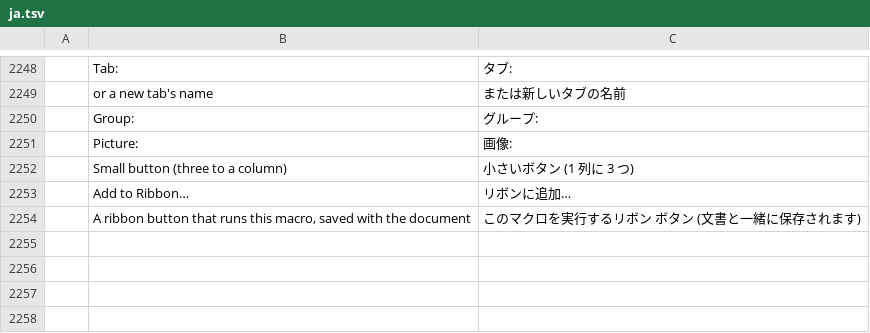
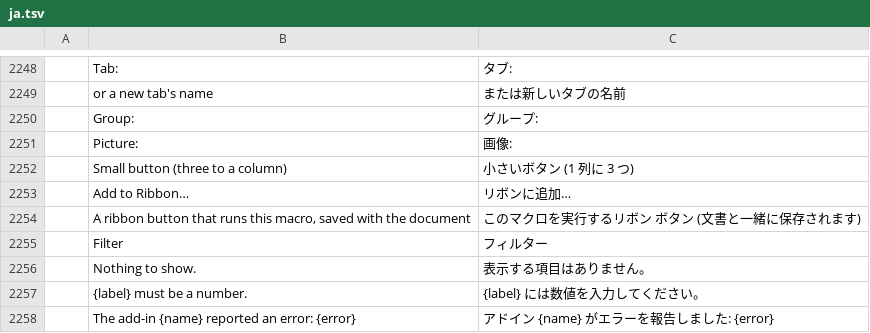
Before and after one commit to dasuday/wordcraft_clone, a TSV file: crates/ui-egui/src/i18n/ja.tsv, drawn as a sheet; only a part is shown, gaps mark what is left out.

```diff
--- a/crates/ui-egui/src/i18n/ja.tsv
+++ b/crates/ui-egui/src/i18n/ja.tsv
@@ -2254 +2254,5 @@
 	A ribbon button that runs this macro, saved with the document	このマクロを実行するリボン ボタン (文書と一緒に保存されます)
+	Filter	フィルター
+	Nothing to show.	表示する項目はありません。
+	{label} must be a number.	{label} には数値を入力してください。
+	The add-in {name} reported an error: {error}	アドイン {name} がエラーを報告しました: {error}
```
Also changed, not shown: crates/ui-egui/src/i18n/bg.tsv, crates/ui-egui/src/i18n/it.tsv, 43 other files.
